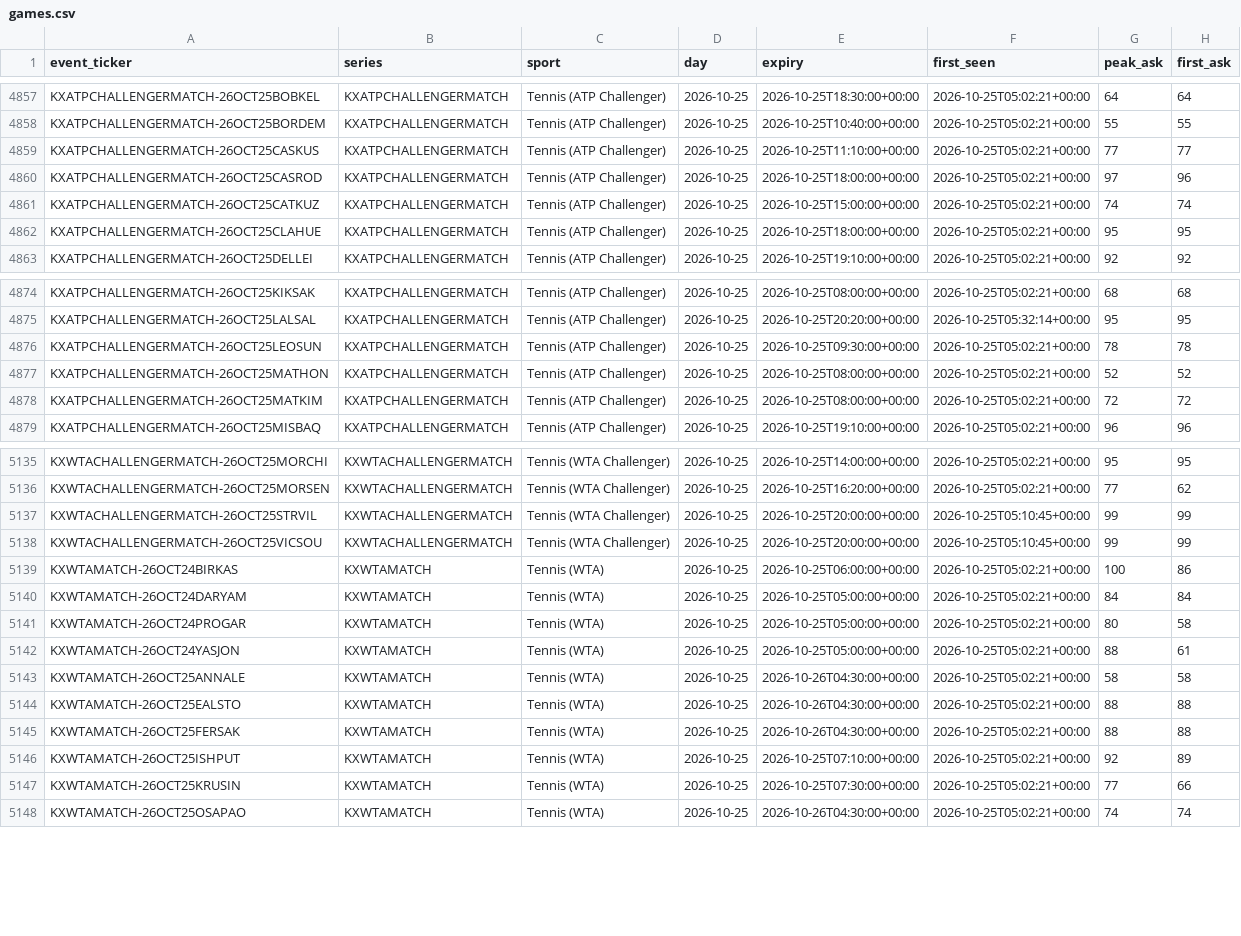
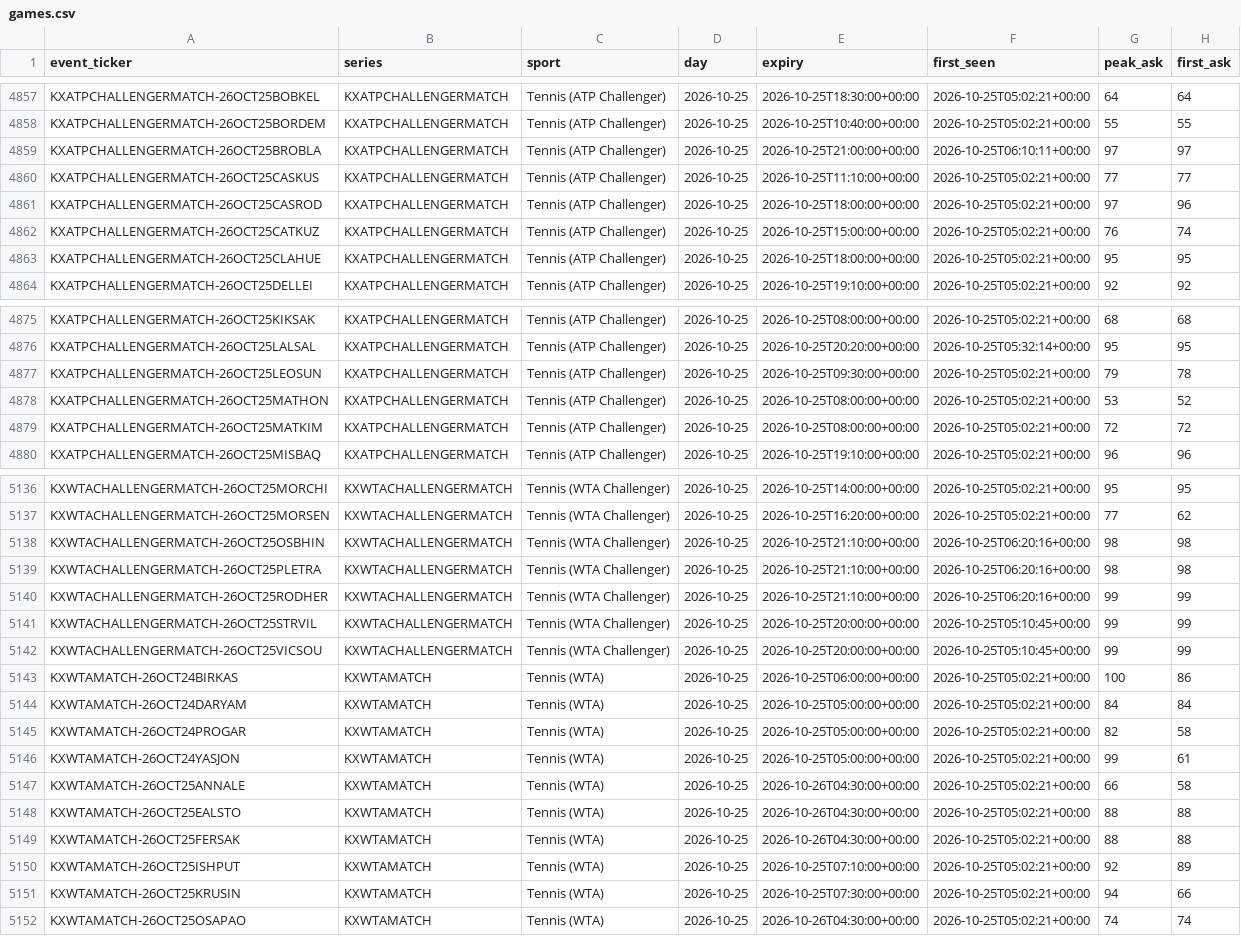
Before and after one commit to UseSoap/Kalshi-Scanner, a CSV file: data/games.csv, drawn as a sheet; only a part is shown, gaps mark what is left out; the diff covers the shown part only.

Commit message:
data: scan 2026-10-25T06:25Z

```diff
--- a/data/games.csv
+++ b/data/games.csv
@@ -4858,5 +4858,6 @@ KXATPCHALLENGERMATCH-26OCT25BOBKEL,KXATPCHALLENGERMATCH,Tennis (ATP Challenger),
 KXATPCHALLENGERMATCH-26OCT25BORDEM,KXATPCHALLENGERMATCH,Tennis (ATP Challenger),2026-10-25,2026-10-25T10:40:00+00:00,2026-10-25T05:02:21+00:00,55,55
+KXATPCHALLENGERMATCH-26OCT25BROBLA,KXATPCHALLENGERMATCH,Tennis (ATP Challenger),2026-10-25,2026-10-25T21:00:00+00:00,2026-10-25T06:10:11+00:00,97,97
 KXATPCHALLENGERMATCH-26OCT25CASKUS,KXATPCHALLENGERMATCH,Tennis (ATP Challenger),2026-10-25,2026-10-25T11:10:00+00:00,2026-10-25T05:02:21+00:00,77,77
 KXATPCHALLENGERMATCH-26OCT25CASROD,KXATPCHALLENGERMATCH,Tennis (ATP Challenger),2026-10-25,2026-10-25T18:00:00+00:00,2026-10-25T05:02:21+00:00,97,96
-KXATPCHALLENGERMATCH-26OCT25CATKUZ,KXATPCHALLENGERMATCH,Tennis (ATP Challenger),2026-10-25,2026-10-25T15:00:00+00:00,2026-10-25T05:02:21+00:00,74,74
+KXATPCHALLENGERMATCH-26OCT25CATKUZ,KXATPCHALLENGERMATCH,Tennis (ATP Challenger),2026-10-25,2026-10-25T15:00:00+00:00,2026-10-25T05:02:21+00:00,76,74
 KXATPCHALLENGERMATCH-26OCT25CLAHUE,KXATPCHALLENGERMATCH,Tennis (ATP Challenger),2026-10-25,2026-10-25T18:00:00+00:00,2026-10-25T05:02:21+00:00,95,95
@@ -4875,4 +4876,4 @@ KXATPCHALLENGERMATCH-26OCT25KIKSAK,KXATPCHALLENGERMATCH,Tennis (ATP Challenger),
 KXATPCHALLENGERMATCH-26OCT25LALSAL,KXATPCHALLENGERMATCH,Tennis (ATP Challenger),2026-10-25,2026-10-25T20:20:00+00:00,2026-10-25T05:32:14+00:00,95,95
-KXATPCHALLENGERMATCH-26OCT25LEOSUN,KXATPCHALLENGERMATCH,Tennis (ATP Challenger),2026-10-25,2026-10-25T09:30:00+00:00,2026-10-25T05:02:21+00:00,78,78
-KXATPCHALLENGERMATCH-26OCT25MATHON,KXATPCHALLENGERMATCH,Tennis (ATP Challenger),2026-10-25,2026-10-25T08:00:00+00:00,2026-10-25T05:02:21+00:00,52,52
+KXATPCHALLENGERMATCH-26OCT25LEOSUN,KXATPCHALLENGERMATCH,Tennis (ATP Challenger),2026-10-25,2026-10-25T09:30:00+00:00,2026-10-25T05:02:21+00:00,79,78
+KXATPCHALLENGERMATCH-26OCT25MATHON,KXATPCHALLENGERMATCH,Tennis (ATP Challenger),2026-10-25,2026-10-25T08:00:00+00:00,2026-10-25T05:02:21+00:00,53,52
 KXATPCHALLENGERMATCH-26OCT25MATKIM,KXATPCHALLENGERMATCH,Tennis (ATP Challenger),2026-10-25,2026-10-25T08:00:00+00:00,2026-10-25T05:02:21+00:00,72,72
@@ -5136,2 +5137,5 @@ KXWTACHALLENGERMATCH-26OCT25MORCHI,KXWTACHALLENGERMATCH,Tennis (WTA Challenger),
 KXWTACHALLENGERMATCH-26OCT25MORSEN,KXWTACHALLENGERMATCH,Tennis (WTA Challenger),2026-10-25,2026-10-25T16:20:00+00:00,2026-10-25T05:02:21+00:00,77,62
+KXWTACHALLENGERMATCH-26OCT25OSBHIN,KXWTACHALLENGERMATCH,Tennis (WTA Challenger),2026-10-25,2026-10-25T21:10:00+00:00,2026-10-25T06:20:16+00:00,98,98
+KXWTACHALLENGERMATCH-26OCT25PLETRA,KXWTACHALLENGERMATCH,Tennis (WTA Challenger),2026-10-25,2026-10-25T21:10:00+00:00,2026-10-25T06:20:16+00:00,98,98
+KXWTACHALLENGERMATCH-26OCT25RODHER,KXWTACHALLENGERMATCH,Tennis (WTA Challenger),2026-10-25,2026-10-25T21:10:00+00:00,2026-10-25T06:20:16+00:00,99,99
 KXWTACHALLENGERMATCH-26OCT25STRVIL,KXWTACHALLENGERMATCH,Tennis (WTA Challenger),2026-10-25,2026-10-25T20:00:00+00:00,2026-10-25T05:10:45+00:00,99,99
@@ -5140,5 +5144,5 @@ KXWTAMATCH-26OCT24BIRKAS,KXWTAMATCH,Tennis (WTA),2026-10-25,2026-10-25T06:00:00+
 KXWTAMATCH-26OCT24DARYAM,KXWTAMATCH,Tennis (WTA),2026-10-25,2026-10-25T05:00:00+00:00,2026-10-25T05:02:21+00:00,84,84
-KXWTAMATCH-26OCT24PROGAR,KXWTAMATCH,Tennis (WTA),2026-10-25,2026-10-25T05:00:00+00:00,2026-10-25T05:02:21+00:00,80,58
-KXWTAMATCH-26OCT24YASJON,KXWTAMATCH,Tennis (WTA),2026-10-25,2026-10-25T05:00:00+00:00,2026-10-25T05:02:21+00:00,88,61
-KXWTAMATCH-26OCT25ANNALE,KXWTAMATCH,Tennis (WTA),2026-10-25,2026-10-26T04:30:00+00:00,2026-10-25T05:02:21+00:00,58,58
+KXWTAMATCH-26OCT24PROGAR,KXWTAMATCH,Tennis (WTA),2026-10-25,2026-10-25T05:00:00+00:00,2026-10-25T05:02:21+00:00,82,58
+KXWTAMATCH-26OCT24YASJON,KXWTAMATCH,Tennis (WTA),2026-10-25,2026-10-25T05:00:00+00:00,2026-10-25T05:02:21+00:00,99,61
+KXWTAMATCH-26OCT25ANNALE,KXWTAMATCH,Tennis (WTA),2026-10-25,2026-10-26T04:30:00+00:00,2026-10-25T05:02:21+00:00,66,58
 KXWTAMATCH-26OCT25EALSTO,KXWTAMATCH,Tennis (WTA),2026-10-25,2026-10-26T04:30:00+00:00,2026-10-25T05:02:21+00:00,88,88
@@ -5146,3 +5150,3 @@ KXWTAMATCH-26OCT25FERSAK,KXWTAMATCH,Tennis (WTA),2026-10-25,2026-10-26T04:30:00+
 KXWTAMATCH-26OCT25ISHPUT,KXWTAMATCH,Tennis (WTA),2026-10-25,2026-10-25T07:10:00+00:00,2026-10-25T05:02:21+00:00,92,89
-KXWTAMATCH-26OCT25KRUSIN,KXWTAMATCH,Tennis (WTA),2026-10-25,2026-10-25T07:30:00+00:00,2026-10-25T05:02:21+00:00,77,66
+KXWTAMATCH-26OCT25KRUSIN,KXWTAMATCH,Tennis (WTA),2026-10-25,2026-10-25T07:30:00+00:00,2026-10-25T05:02:21+00:00,94,66
 KXWTAMATCH-26OCT25OSAPAO,KXWTAMATCH,Tennis (WTA),2026-10-25,2026-10-26T04:30:00+00:00,2026-10-25T05:02:21+00:00,74,74
```
Also changed, not shown: 27 edited cells elsewhere in this file, 3 other files.
